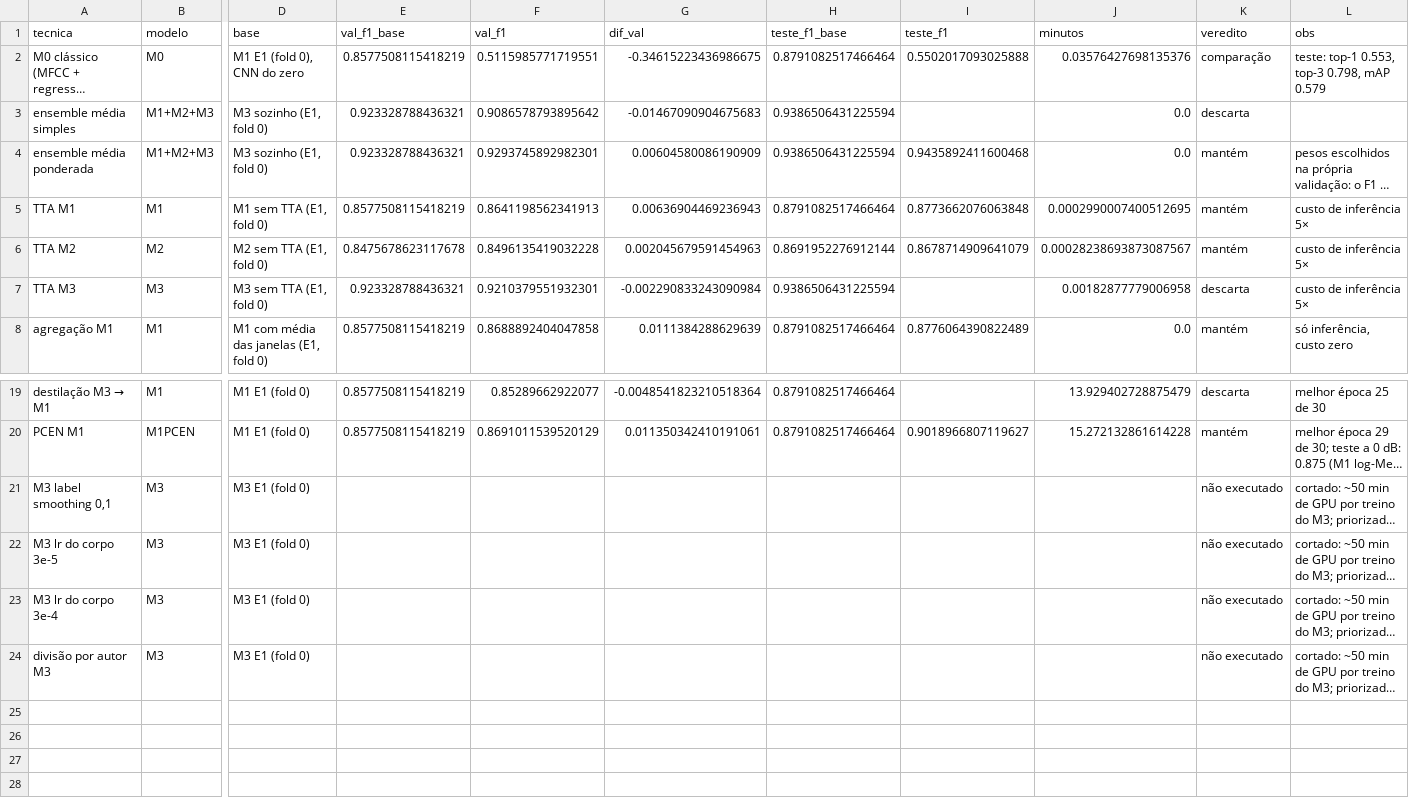
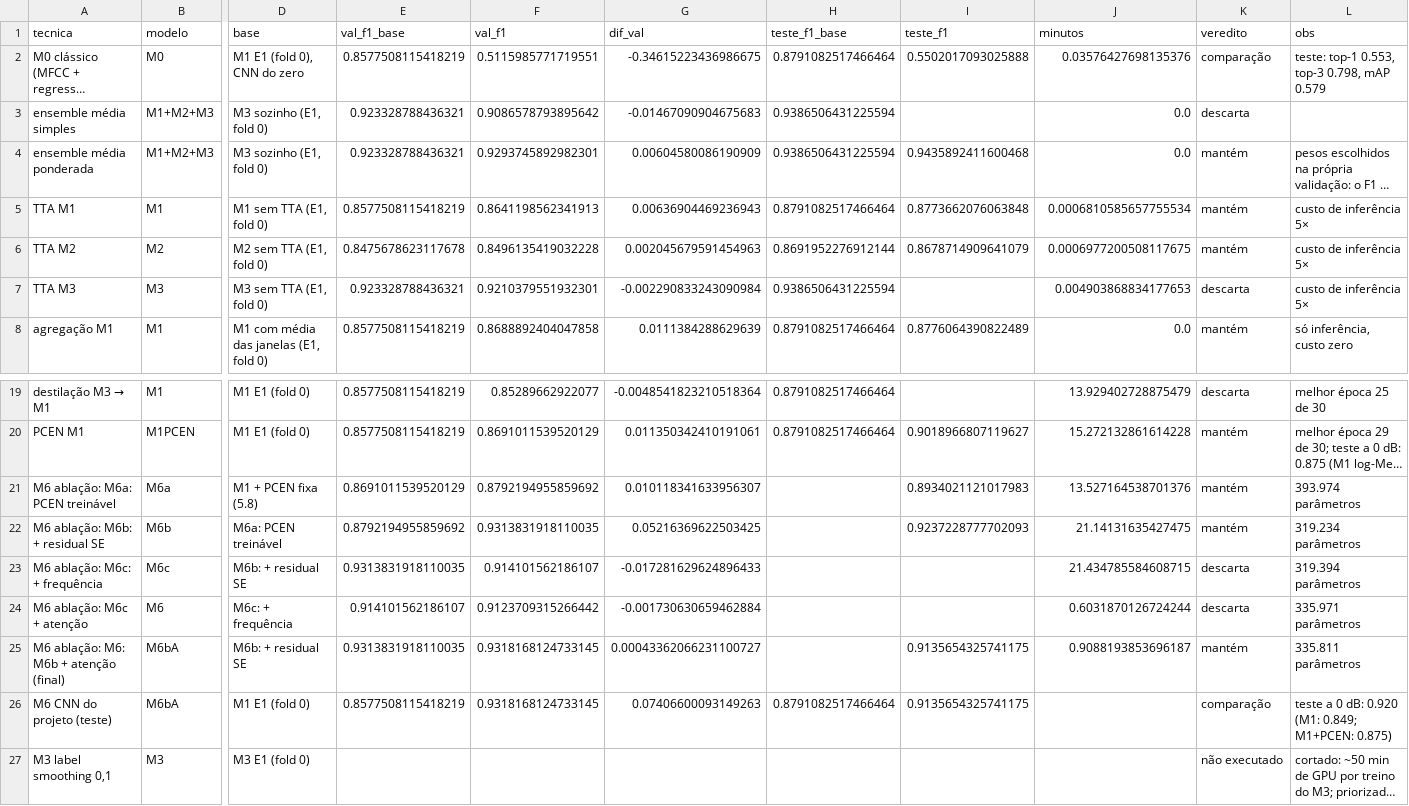
Before and after one commit to Giovanny29/birdclef-dl, a CSV file: resultados/e5/e5_execucoes.csv, drawn as a sheet; only a part is shown, gaps mark what is left out; the shorter side is filled out with more unchanged rows; long unchanged cells end in …; rows hold the shown columns only; the diff names each change by its address in the sheet, - before the commit and + after, or states it on an @@ line.

Commit message:
E5.9: ablação do M6 no notebook 05, com resultados e checkpoints
Validação do fold 0 e teste:
- M6a, PCEN treinável: 0,879 / 0,893;
- M6b, + residual SE: 0,931 / 0,924;
- M6c, + frequência: 0,914 (descartado);
- M6 final, M6b + atenção: 0,932 / 0,914, e 0,920 a 0 dB.

O M6b empata com o EfficientNet-B0 do ImageNet (0,923) com 12 vezes
menos parâmetros, sem pré-treino. A atenção empatou na validação e perdeu
1 ponto no teste. A nova seção tem leituras, a figura da PCEN aprendida
por banda e dos pesos da atenção, e o teste com ruído.

```diff
--- a/resultados/e5/e5_execucoes.csv
+++ b/resultados/e5/e5_execucoes.csv
-J5 (minutos): 0.0002990007400512695
+J5 (minutos): 0.0006810585657755534
-J6 (minutos): 0.00028238693873087567
+J6 (minutos): 0.0006977200508117675
-J7 (minutos): 0.00182877779006958
+J7 (minutos): 0.004903868834177653
+row 21: M6 ablação: M6a: PCEN treinável | M6a | M1 + PCEN fixa (5.8) | 0.8691011539520129 | 0.8792194955859692 | 0.010118341633956307 |  | 0.8934021121017983 | 13.527164538701376 | mantém | 393.974 parâmetros
+row 22: M6 ablação: M6b: + residual SE | M6b | M6a: PCEN treinável | 0.8792194955859692 | 0.9313831918110035 | 0.05216369622503425 |  | 0.9237228777702093 | 21.14131635427475 | mantém | 319.234 parâmetros
+row 23: M6 ablação: M6c: + frequência | M6c | M6b: + residual SE | 0.9313831918110035 | 0.914101562186107 | -0.017281629624896433 |  |  | 21.434785584608715 | descarta | 319.394 parâmetros
+row 24: M6 ablação: M6c + atenção | M6 | M6c: + frequência | 0.914101562186107 | 0.9123709315266442 | -0.001730630659462884 |  |  | 0.6031870126724244 | descarta | 335.971 parâmetros
+row 25: M6 ablação: M6: M6b + atenção (final) | M6bA | M6b: + residual SE | 0.9313831918110035 | 0.9318168124733145 | 0.00043362066231100727 |  | 0.9135654325741175 | 0.9088193853696187 | mantém | 335.811 parâmetros
+row 26: M6 CNN do projeto (teste) | M6bA | M1 E1 (fold 0) | 0.8577508115418219 | 0.9318168124733145 | 0.07406600093149263 | 0.8791082517466464 | 0.9135654325741175 |  | comparação | teste a 0 dB: 0.920 (M1: 0.849; M1+PCEN: 0.875)
```
Also changed, not shown: 16 other files.
